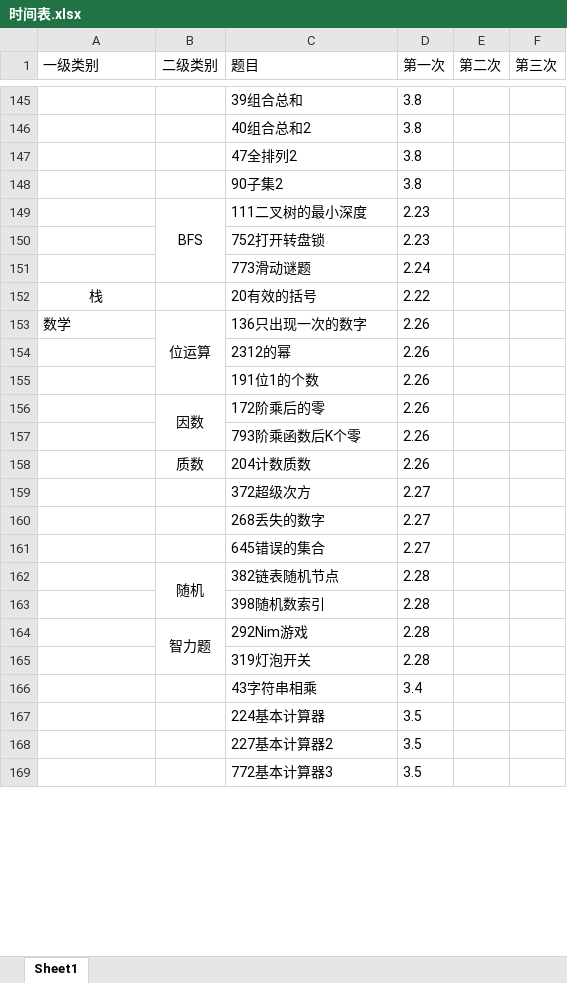
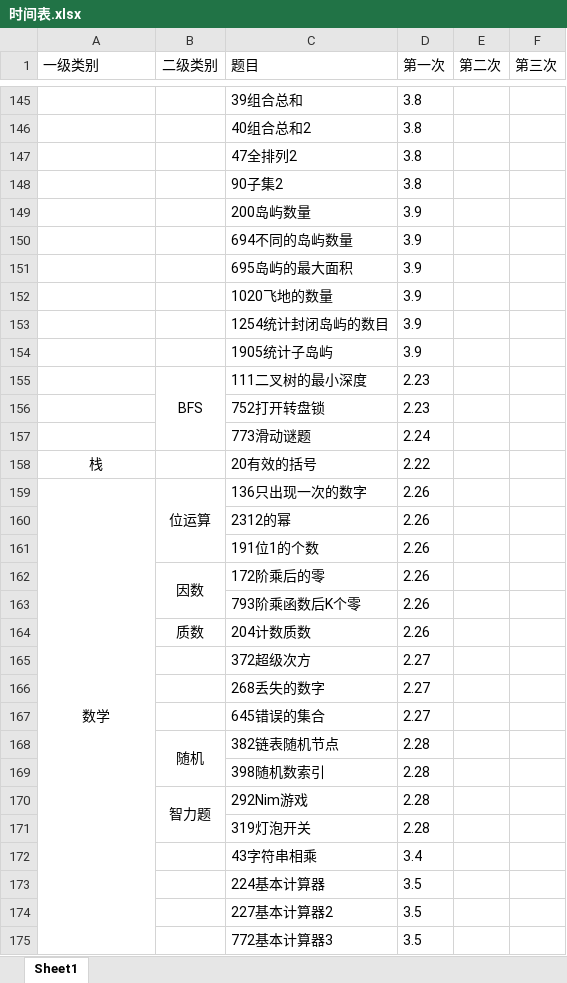
Before and after one commit to lisan97/leetcode, an Excel workbook: 时间表.xlsx, sheet Sheet1, drawn as a sheet; only a part is shown, gaps mark what is left out; values as stored, in another font and other column widths than the file's, no borders; addresses are those after the commit; the diff covers the shown part only; the diff names each change by its address in the sheet, - before the commit and + after, or states it on an @@ line.

```diff
--- a/时间表.xlsx (sheet Sheet1)
+++ b/时间表.xlsx (sheet Sheet1)
+row 149:  |  | 200岛屿数量 | 3.9
+row 150:  |  | 694不同的岛屿数量 | 3.9
+row 151:  |  | 695岛屿的最大面积 | 3.9
+row 152:  |  | 1020飞地的数量 | 3.9
+row 153:  |  | 1254统计封闭岛屿的数目 | 3.9
+row 154:  |  | 1905统计子岛屿 | 3.9
-A159 alignment: left
+A159 alignment: center
+A159:A175 merged
```
Also changed, not shown: cell formats and merged cells elsewhere in this sheet, 6 other files.
